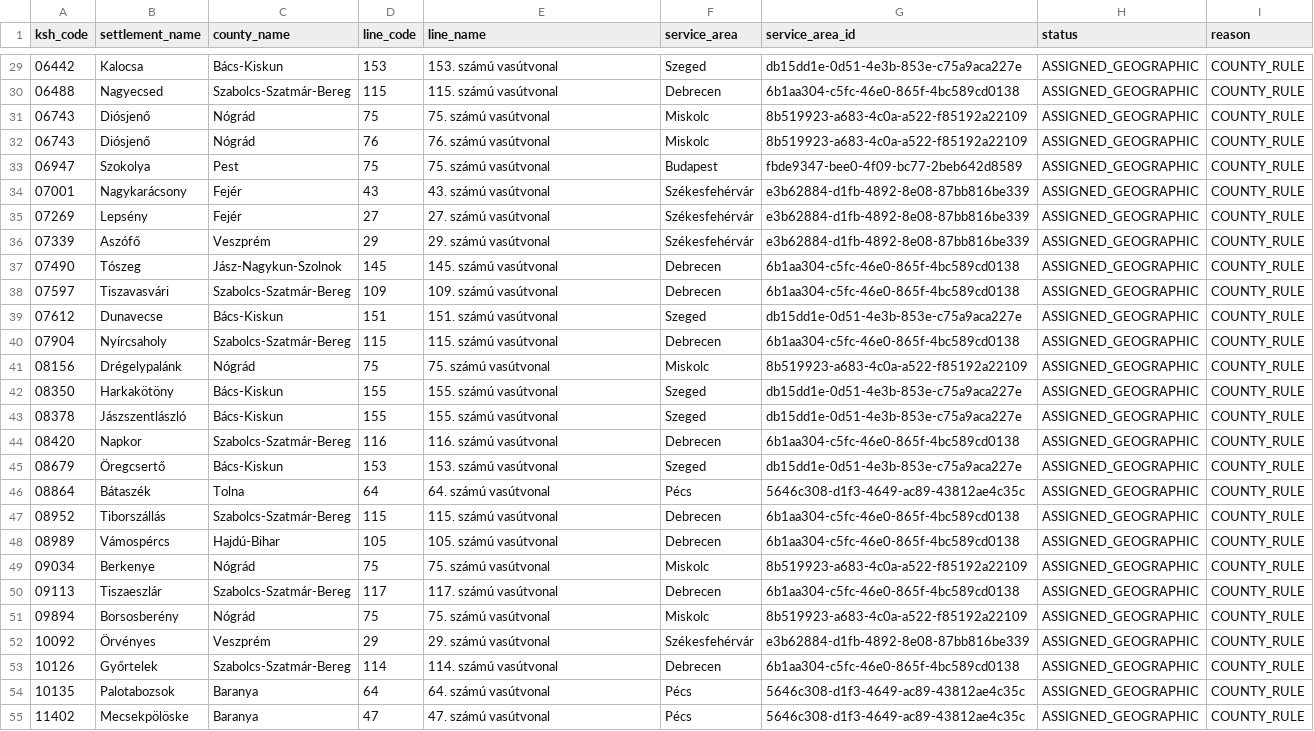
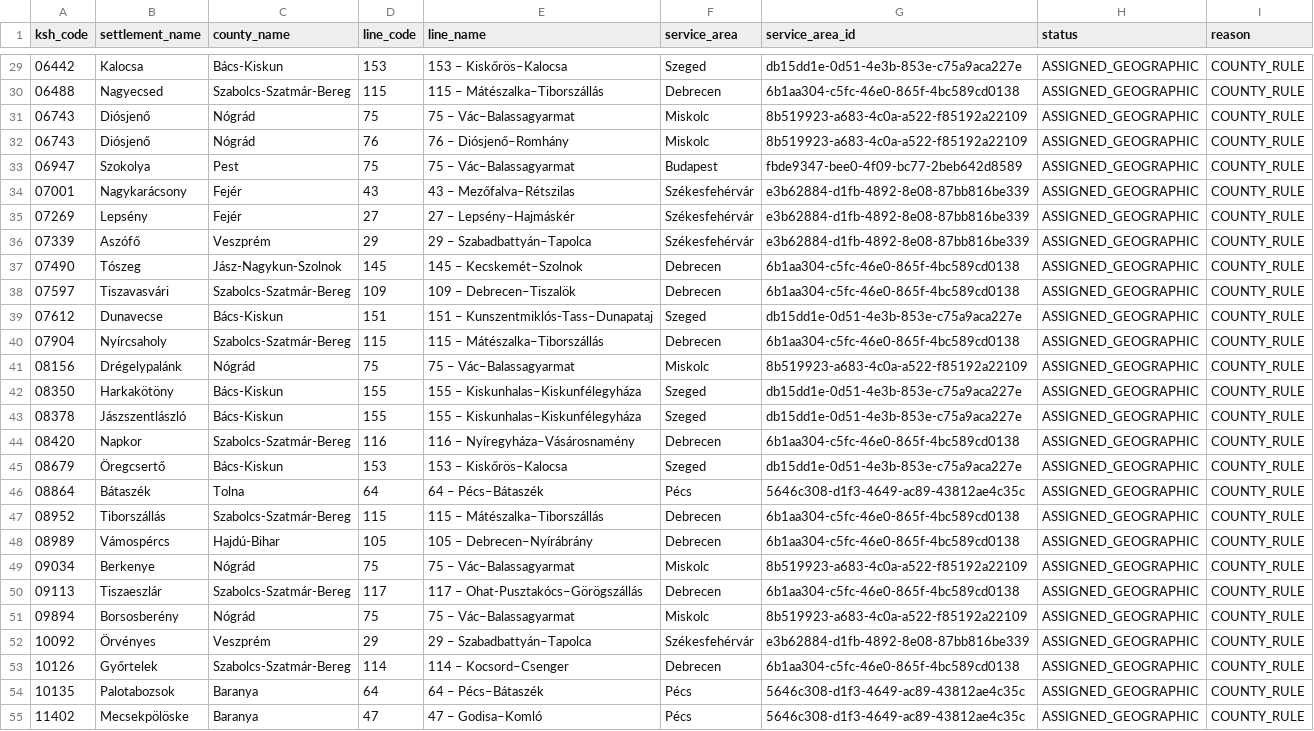
Before and after one commit to kplevi05/Orszem, a CSV file: operational-data/county-v2/preview/pair-area-preview.csv, drawn as a sheet; only a part is shown, gaps mark what is left out; the diff covers the shown part only; the diff names each change by its address in the sheet, - before the commit and + after, or states it on an @@ line.

Commit message:
Harden display-name promotion and CI

```diff
--- a/operational-data/county-v2/preview/pair-area-preview.csv
+++ b/operational-data/county-v2/preview/pair-area-preview.csv
-E29 (line_name): 153. számú vasútvonal
+E29 (line_name): 153 – Kiskőrös–Kalocsa
-E30 (line_name): 115. számú vasútvonal
+E30 (line_name): 115 – Mátészalka–Tiborszállás
-E31 (line_name): 75. számú vasútvonal
+E31 (line_name): 75 – Vác–Balassagyarmat
-E32 (line_name): 76. számú vasútvonal
+E32 (line_name): 76 – Diósjenő–Romhány
-E33 (line_name): 75. számú vasútvonal
+E33 (line_name): 75 – Vác–Balassagyarmat
-E34 (line_name): 43. számú vasútvonal
+E34 (line_name): 43 – Mezőfalva–Rétszilas
-E35 (line_name): 27. számú vasútvonal
+E35 (line_name): 27 – Lepsény–Hajmáskér
-E36 (line_name): 29. számú vasútvonal
+E36 (line_name): 29 – Szabadbattyán–Tapolca
-E37 (line_name): 145. számú vasútvonal
+E37 (line_name): 145 – Kecskemét–Szolnok
-E38 (line_name): 109. számú vasútvonal
+E38 (line_name): 109 – Debrecen–Tiszalök
-E39 (line_name): 151. számú vasútvonal
+E39 (line_name): 151 – Kunszentmiklós-Tass–Dunapataj
-E40 (line_name): 115. számú vasútvonal
+E40 (line_name): 115 – Mátészalka–Tiborszállás
-E41 (line_name): 75. számú vasútvonal
+E41 (line_name): 75 – Vác–Balassagyarmat
-E42:E43 (line_name): 155. számú vasútvonal
+E42:E43 (line_name): 155 – Kiskunhalas–Kiskunfélegyháza
-E44 (line_name): 116. számú vasútvonal
+E44 (line_name): 116 – Nyíregyháza–Vásárosnamény
-E45 (line_name): 153. számú vasútvonal
+E45 (line_name): 153 – Kiskőrös–Kalocsa
-E46 (line_name): 64. számú vasútvonal
+E46 (line_name): 64 – Pécs–Bátaszék
-E47 (line_name): 115. számú vasútvonal
+E47 (line_name): 115 – Mátészalka–Tiborszállás
-E48 (line_name): 105. számú vasútvonal
+E48 (line_name): 105 – Debrecen–Nyírábrány
-E49 (line_name): 75. számú vasútvonal
+E49 (line_name): 75 – Vác–Balassagyarmat
-E50 (line_name): 117. számú vasútvonal
+E50 (line_name): 117 – Ohat-Pusztakócs–Görögszállás
-E51 (line_name): 75. számú vasútvonal
+E51 (line_name): 75 – Vác–Balassagyarmat
-E52 (line_name): 29. számú vasútvonal
+E52 (line_name): 29 – Szabadbattyán–Tapolca
-E53 (line_name): 114. számú vasútvonal
+E53 (line_name): 114 – Kocsord–Csenger
-E54 (line_name): 64. számú vasútvonal
+E54 (line_name): 64 – Pécs–Bátaszék
-E55 (line_name): 47. számú vasútvonal
+E55 (line_name): 47 – Godisa–Komló
```
Also changed, not shown: 119 edited cells elsewhere in this file, 6 other files.
